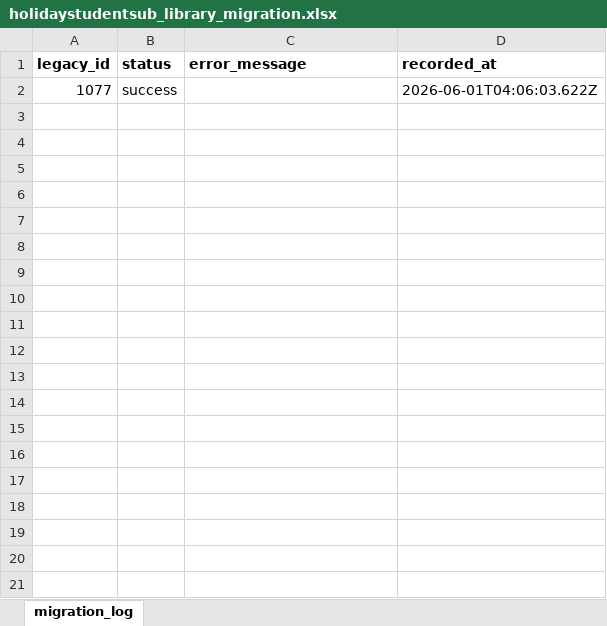
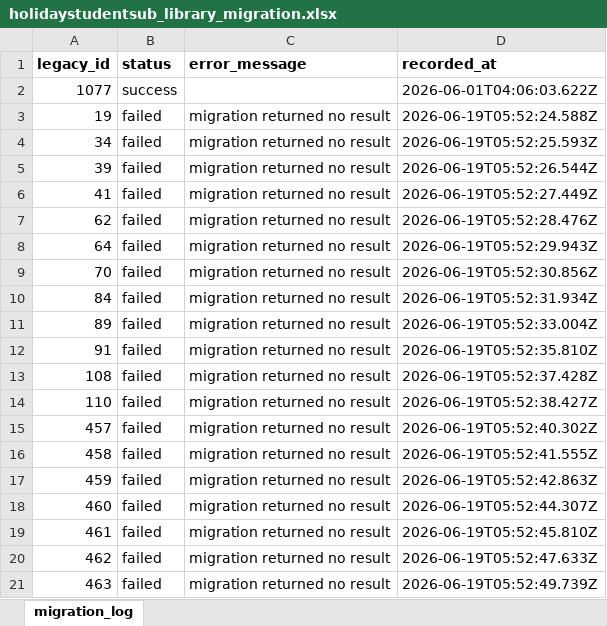
Before and after one commit to datachef-lab/academic360, an Excel workbook: apps/backend/excel-data/holidaystudentsub_library_migration.xlsx, sheet migration_log, drawn as a sheet; only a part is shown; values as stored, in another font and other column widths than the file's, no borders; the diff covers the shown part only; the diff names each change by its address in the sheet, - before the commit and + after, or states it on an @@ line.

```diff
--- a/apps/backend/excel-data/holidaystudentsub_library_migration.xlsx (sheet migration_log)
+++ b/apps/backend/excel-data/holidaystudentsub_library_migration.xlsx (sheet migration_log)
+row 3: 19 | failed | migration returned no result | 2026-06-19T05:52:24.588Z
+row 4: 34 | failed | migration returned no result | 2026-06-19T05:52:25.593Z
+row 5: 39 | failed | migration returned no result | 2026-06-19T05:52:26.544Z
+row 6: 41 | failed | migration returned no result | 2026-06-19T05:52:27.449Z
+row 7: 62 | failed | migration returned no result | 2026-06-19T05:52:28.476Z
+row 8: 64 | failed | migration returned no result | 2026-06-19T05:52:29.943Z
+row 9: 70 | failed | migration returned no result | 2026-06-19T05:52:30.856Z
+row 10: 84 | failed | migration returned no result | 2026-06-19T05:52:31.934Z
+row 11: 89 | failed | migration returned no result | 2026-06-19T05:52:33.004Z
+row 12: 91 | failed | migration returned no result | 2026-06-19T05:52:35.810Z
+row 13: 108 | failed | migration returned no result | 2026-06-19T05:52:37.428Z
+row 14: 110 | failed | migration returned no result | 2026-06-19T05:52:38.427Z
+row 15: 457 | failed | migration returned no result | 2026-06-19T05:52:40.302Z
+row 16: 458 | failed | migration returned no result | 2026-06-19T05:52:41.555Z
+row 17: 459 | failed | migration returned no result | 2026-06-19T05:52:42.863Z
+row 18: 460 | failed | migration returned no result | 2026-06-19T05:52:44.307Z
+row 19: 461 | failed | migration returned no result | 2026-06-19T05:52:45.810Z
+row 20: 462 | failed | migration returned no result | 2026-06-19T05:52:47.633Z
+row 21: 463 | failed | migration returned no result | 2026-06-19T05:52:49.739Z
```
Also changed, not shown: 382 added rows elsewhere in this sheet, 6 other files.
